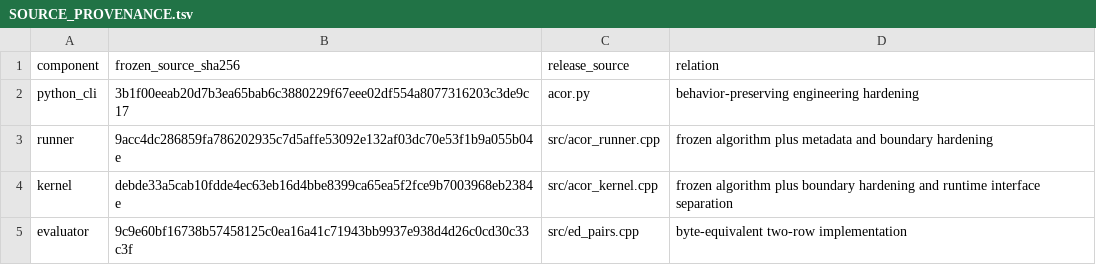
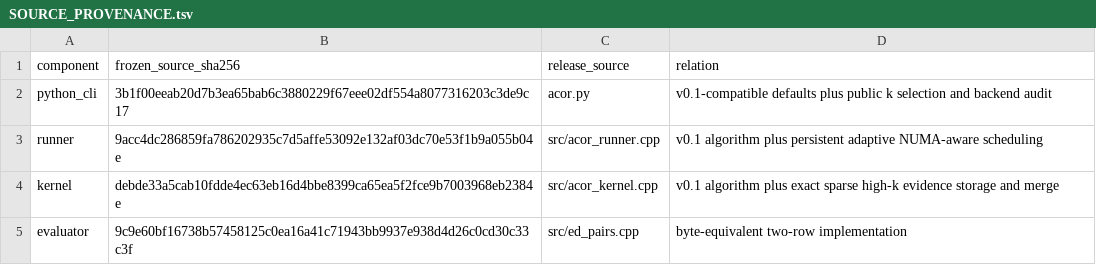
Before and after one commit to Jarvis5272/ACOR-Real-Time, a TSV file: provenance/SOURCE_PROVENANCE.tsv, drawn as a sheet.

```diff
--- a/provenance/SOURCE_PROVENANCE.tsv
+++ b/provenance/SOURCE_PROVENANCE.tsv
@@ -1,5 +1,5 @@
 component	frozen_source_sha256	release_source	relation
-python_cli	3b1f00eeab20d7b3ea65bab6c3880229f67eee02df554a8077316203c3de9c17	acor.py	behavior-preserving engineering hardening
-runner	9acc4dc286859fa786202935c7d5affe53092e132af03dc70e53f1b9a055b04e	src/acor_runner.cpp	frozen algorithm plus metadata and boundary hardening
-kernel	debde33a5cab10fdde4ec63eb16d4bbe8399ca65ea5f2fce9b7003968eb2384e	src/acor_kernel.cpp	frozen algorithm plus boundary hardening and runtime interface separation
+python_cli	3b1f00eeab20d7b3ea65bab6c3880229f67eee02df554a8077316203c3de9c17	acor.py	v0.1-compatible defaults plus public k selection and backend audit
+runner	9acc4dc286859fa786202935c7d5affe53092e132af03dc70e53f1b9a055b04e	src/acor_runner.cpp	v0.1 algorithm plus persistent adaptive NUMA-aware scheduling
+kernel	debde33a5cab10fdde4ec63eb16d4bbe8399ca65ea5f2fce9b7003968eb2384e	src/acor_kernel.cpp	v0.1 algorithm plus exact sparse high-k evidence storage and merge
 evaluator	9c9e60bf16738b57458125c0ea16a41c71943bb9937e938d4d26c0cd30c33c3f	src/ed_pairs.cpp	byte-equivalent two-row implementation
```
Also changed, not shown: provenance/PATCH_LEDGER.tsv, 22 other files.
